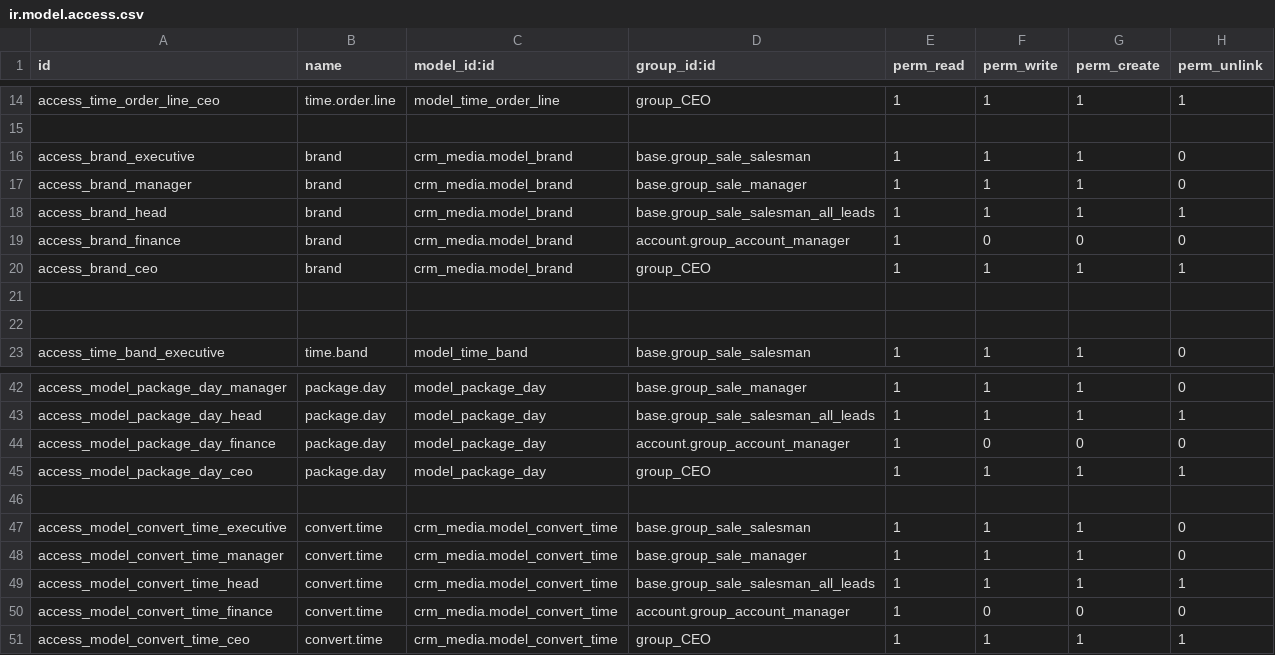
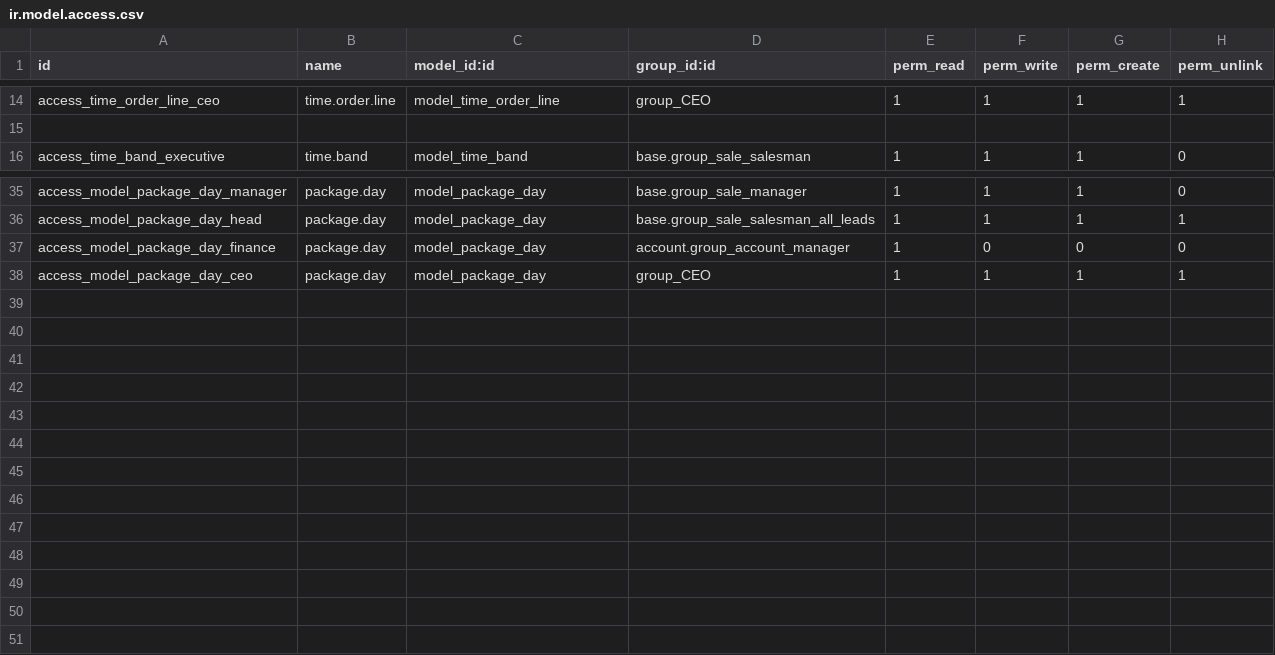
Before and after one commit to pritish-14/rag-revert, a CSV file: time_orders/security/ir.model.access.csv, drawn as a sheet; only a part is shown, gaps mark what is left out; the diff names each change by its address in the sheet, - before the commit and + after, or states it on an @@ line.

```diff
--- a/time_orders/security/ir.model.access.csv
+++ b/time_orders/security/ir.model.access.csv
-row 16: access_brand_executive | brand | crm_media.model_brand | base.group_sale_salesman | 1 | 1 | 1 | 0
-row 17: access_brand_manager | brand | crm_media.model_brand | base.group_sale_manager | 1 | 1 | 1 | 0
-row 18: access_brand_head | brand | crm_media.model_brand | base.group_sale_salesman_all_leads | 1 | 1 | 1 | 1
-row 19: access_brand_finance | brand | crm_media.model_brand | account.group_account_manager | 1 | 0 | 0 | 0
-row 20: access_brand_ceo | brand | crm_media.model_brand | group_CEO | 1 | 1 | 1 | 1
-row 21: (empty)
-row 22: (empty)
-row 46: (empty)
-row 47: access_model_convert_time_executive | convert.time | crm_media.model_convert_time | base.group_sale_salesman | 1 | 1 | 1 | 0
-row 48: access_model_convert_time_manager | convert.time | crm_media.model_convert_time | base.group_sale_manager | 1 | 1 | 1 | 0
-row 49: access_model_convert_time_head | convert.time | crm_media.model_convert_time | base.group_sale_salesman_all_leads | 1 | 1 | 1 | 1
-row 50: access_model_convert_time_finance | convert.time | crm_media.model_convert_time | account.group_account_manager | 1 | 0 | 0 | 0
-row 51: access_model_convert_time_ceo | convert.time | crm_media.model_convert_time | group_CEO | 1 | 1 | 1 | 1
```
Also changed, not shown: crm_media/security/ir.model.access.csv, 8 other files.
